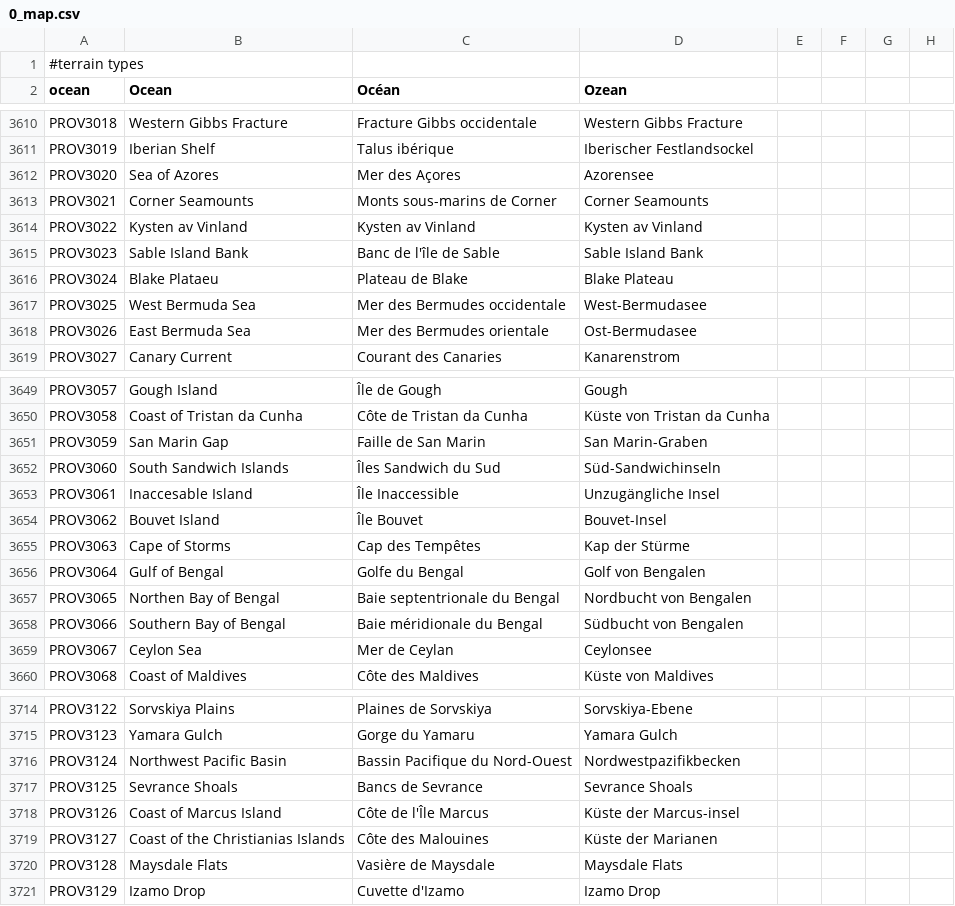
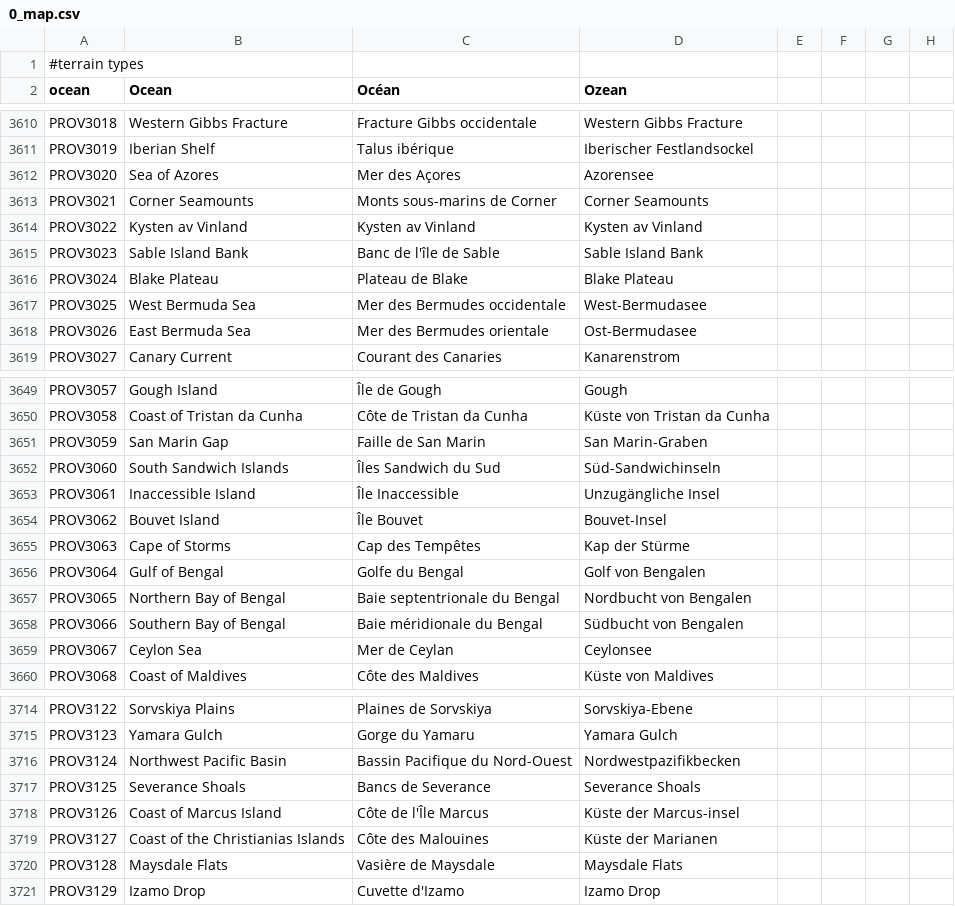
Before and after one commit to TheDeNuke/Divergences-of-Darkness-Rework-Public, a CSV file: Divergences of Darkness Fan Fork/localisation/0_map.csv, drawn as a sheet; only a part is shown, gaps mark what is left out; the diff names each change by its address in the sheet, - before the commit and + after, or states it on an @@ line.

```diff
--- a/Divergences of Darkness Fan Fork/localisation/0_map.csv
+++ b/Divergences of Darkness Fan Fork/localisation/0_map.csv
-B3616 (Ocean): Blake Plataeu
+B3616 (Ocean): Blake Plateau
-B3653 (Ocean): Inaccesable Island
+B3653 (Ocean): Inaccessible Island
-B3657 (Ocean): Northen Bay of Bengal
+B3657 (Ocean): Northern Bay of Bengal
-B3717 (Ocean): Sevrance Shoals
+B3717 (Ocean): Severance Shoals
-C3717 (Océan): Bancs de Sevrance
+C3717 (Océan): Bancs de Severance
-D3717 (Ozean): Sevrance Shoals
+D3717 (Ozean): Severance Shoals
```
Also changed, not shown: Divergences of Darkness Fan Fork/localisation/000_HPMHFM_DecisionsEvents_Ported.csv, Divergences of Darkness Fan Fork/localisation/00_PDM_GAGA.csv, 12 other files.
